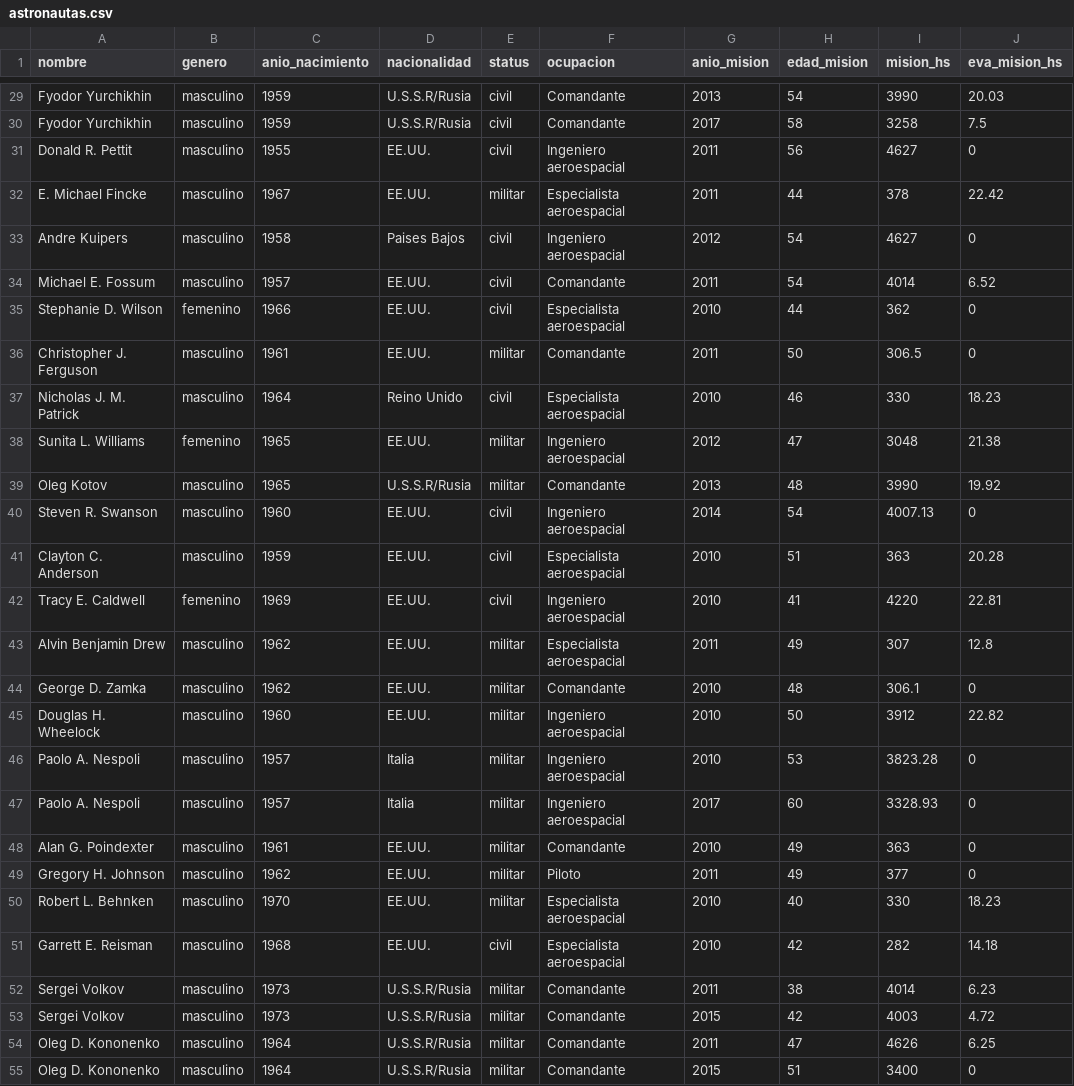
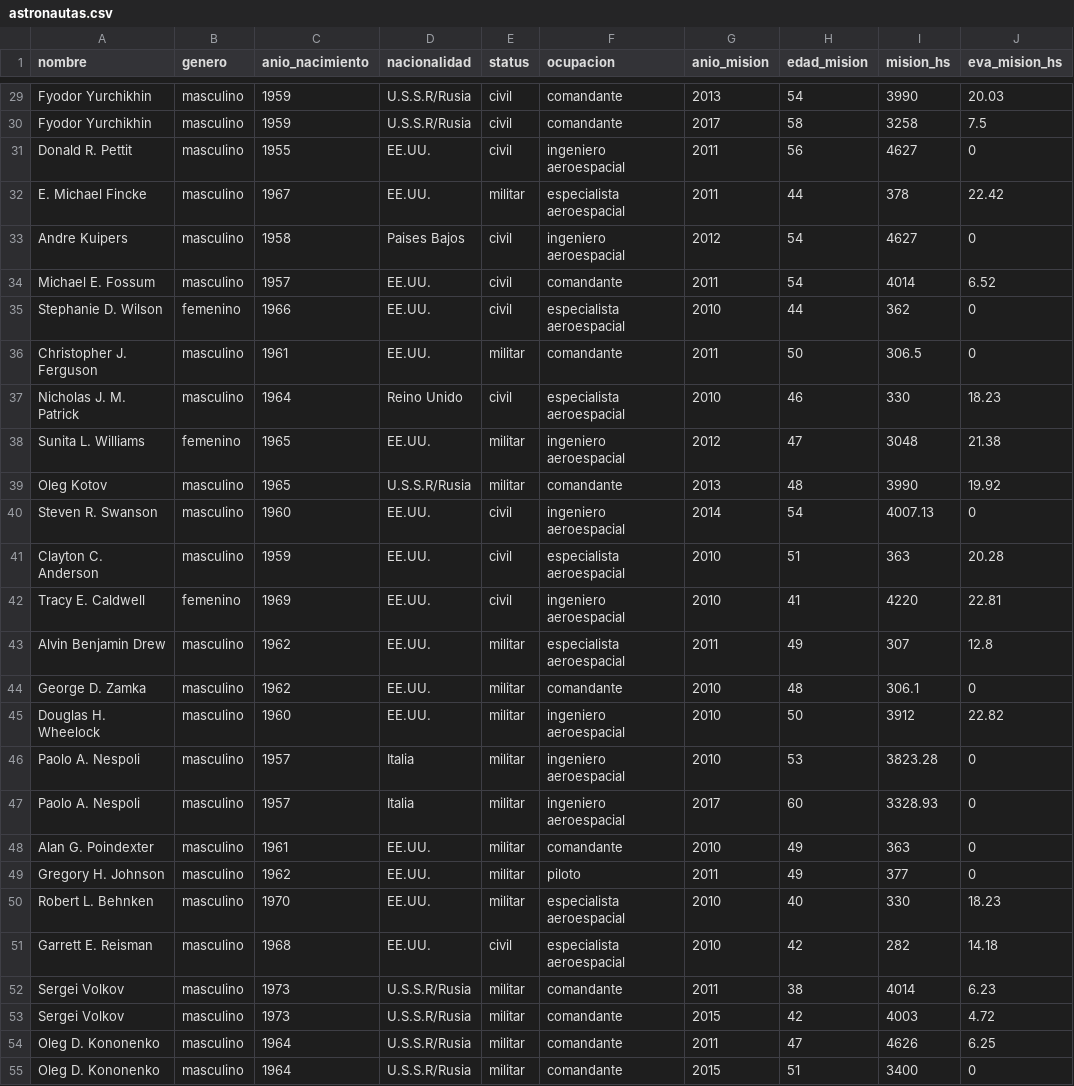
Before and after one commit to ines1024/vd_s1_tp2_Galarza_Kissner, a CSV file: dataviz_1/astronautas.csv, drawn as a sheet; only a part is shown, gaps mark what is left out; the diff covers the shown part only; the diff names each change by its address in the sheet, - before the commit and + after, or states it on an @@ line.

```diff
--- a/dataviz_1/astronautas.csv
+++ b/dataviz_1/astronautas.csv
-F29:F30 (ocupacion): Comandante
+F29:F30 (ocupacion): comandante
-F31 (ocupacion): Ingeniero aeroespacial
+F31 (ocupacion): ingeniero aeroespacial
-F32 (ocupacion): Especialista aeroespacial
+F32 (ocupacion): especialista aeroespacial
-F33 (ocupacion): Ingeniero aeroespacial
+F33 (ocupacion): ingeniero aeroespacial
-F34 (ocupacion): Comandante
+F34 (ocupacion): comandante
-F35 (ocupacion): Especialista aeroespacial
+F35 (ocupacion): especialista aeroespacial
-F36 (ocupacion): Comandante
+F36 (ocupacion): comandante
-F37 (ocupacion): Especialista aeroespacial
+F37 (ocupacion): especialista aeroespacial
-F38 (ocupacion): Ingeniero aeroespacial
+F38 (ocupacion): ingeniero aeroespacial
-F39 (ocupacion): Comandante
+F39 (ocupacion): comandante
-F40 (ocupacion): Ingeniero aeroespacial
+F40 (ocupacion): ingeniero aeroespacial
-F41 (ocupacion): Especialista aeroespacial
+F41 (ocupacion): especialista aeroespacial
-F42 (ocupacion): Ingeniero aeroespacial
+F42 (ocupacion): ingeniero aeroespacial
-F43 (ocupacion): Especialista aeroespacial
+F43 (ocupacion): especialista aeroespacial
-F44 (ocupacion): Comandante
+F44 (ocupacion): comandante
-F45:F47 (ocupacion): Ingeniero aeroespacial
+F45:F47 (ocupacion): ingeniero aeroespacial
-F48 (ocupacion): Comandante
+F48 (ocupacion): comandante
-F49 (ocupacion): Piloto
+F49 (ocupacion): piloto
-F50:F51 (ocupacion): Especialista aeroespacial
+F50:F51 (ocupacion): especialista aeroespacial
-F52:F55 (ocupacion): Comandante
+F52:F55 (ocupacion): comandante
```
Also changed, not shown: 130 edited cells elsewhere in this file, 3 other files.
